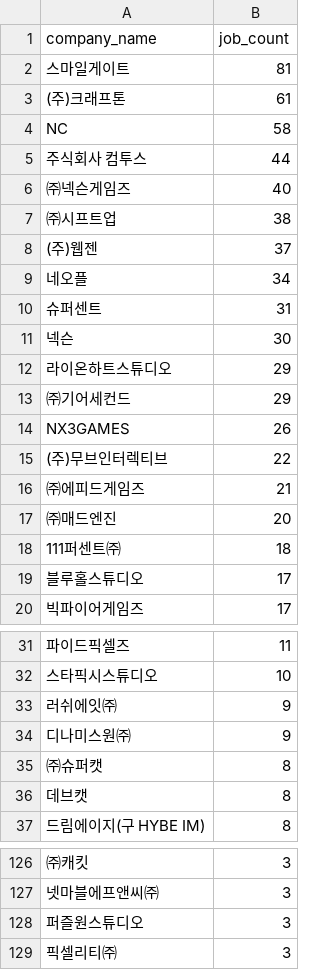
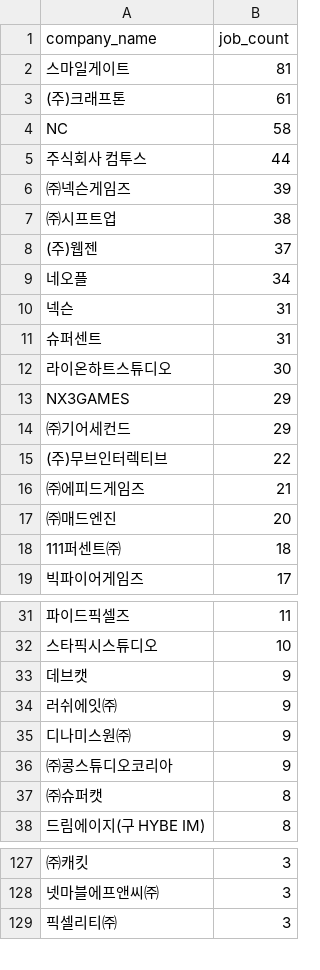
Before and after one commit to sunggyuhong-eng/gamejob-jobs, a CSV file: data/reports/2026-09-02_company_stats.csv, drawn as a sheet; only a part is shown, gaps mark what is left out; removed rows and columns are numbered as before the commit, all else as after; the diff covers the shown part only; the diff names each change by its address in the sheet, - before the commit and + after, or states it on an @@ line.

```diff
--- a/data/reports/2026-09-02_company_stats.csv
+++ b/data/reports/2026-09-02_company_stats.csv
-B6 (job_count): 40
+B6 (job_count): 39
+row 10: 넥슨 | 31
-row 11: 넥슨 | 30
-B12 (job_count): 29
+B12 (job_count): 30
+row 13: NX3GAMES | 29
-row 14: NX3GAMES | 26
-row 19: 블루홀스튜디오 | 17
+row 33: 데브캣 | 9
+row 36: ㈜콩스튜디오코리아 | 9
-row 36: 데브캣 | 8
@@ row 128 moved to row 107: 퍼즐원스튜디오 @@
```
Also changed, not shown: 9 added rows, 5 removed rows and 27 moved rows elsewhere in this file, data/company_info_cache.csv, data/reports/2026-09-02_job_function_stats.csv, 5 other files.
